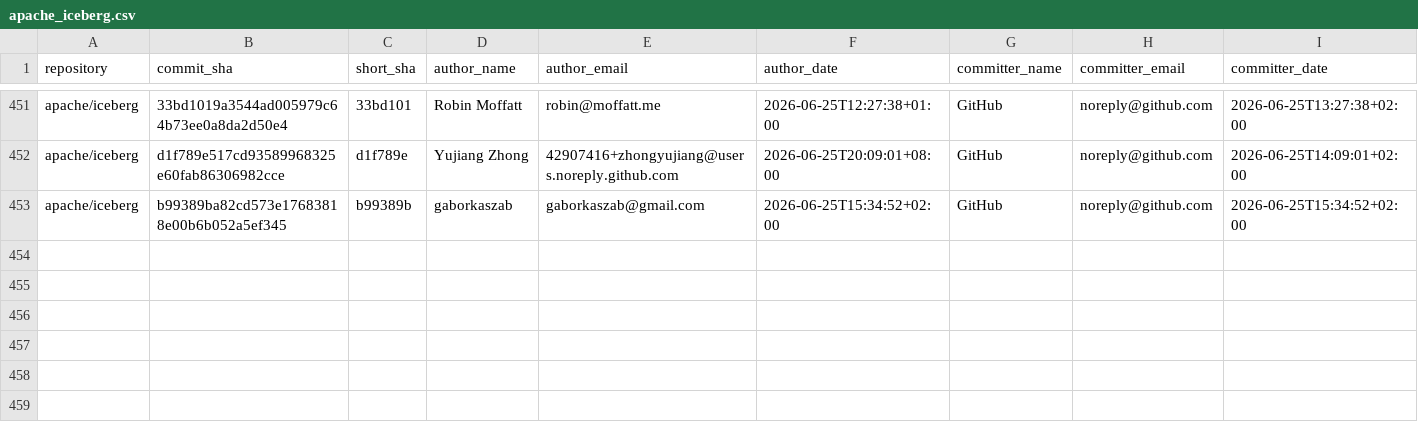
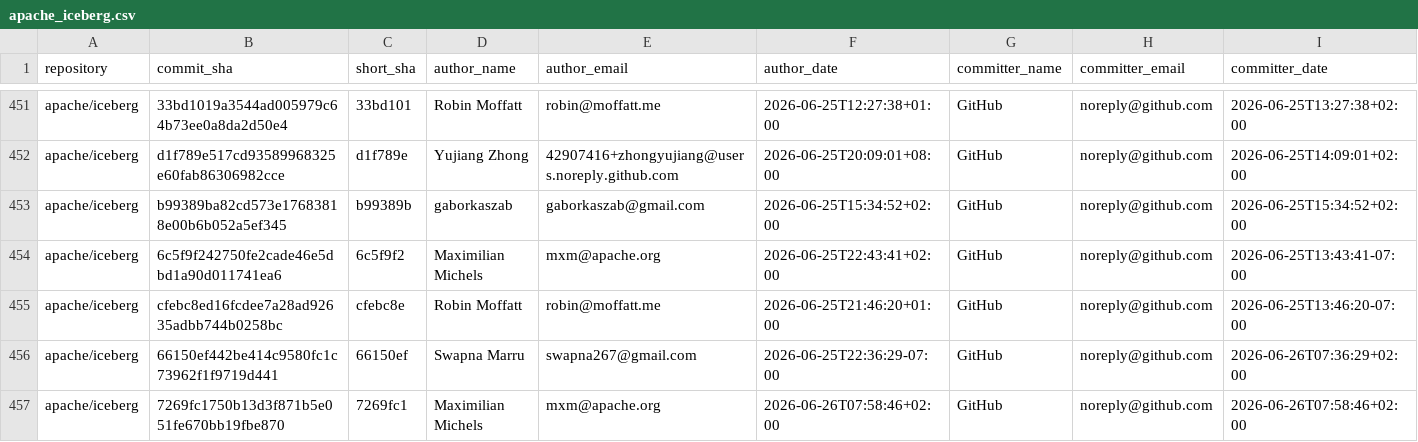
Before and after one commit to kevinjqliu/iceberg-activity-tracker, a CSV file: data/commits/apache_iceberg.csv, drawn as a sheet; only a part is shown, gaps mark what is left out; rows hold the shown columns only; the diff names each change by its address in the sheet, - before the commit and + after, or states it on an @@ line.

```diff
--- a/data/commits/apache_iceberg.csv
+++ b/data/commits/apache_iceberg.csv
+row 454: apache/iceberg | 6c5f9f242750fe2cade46e5dbd1a90d011741ea6 | 6c5f9f2 | Maximilian Michels | mxm@apache.org | 2026-06-25T22:43:41+02:00 | GitHub | noreply@github.com | 2026-06-25T13:43:41-07:00
+row 455: apache/iceberg | cfebc8ed16fcdee7a28ad92635adbb744b0258bc | cfebc8e | Robin Moffatt | robin@moffatt.me | 2026-06-25T21:46:20+01:00 | GitHub | noreply@github.com | 2026-06-25T13:46:20-07:00
+row 456: apache/iceberg | 66150ef442be414c9580fc1c73962f1f9719d441 | 66150ef | Swapna Marru | swapna267@gmail.com | 2026-06-25T22:36:29-07:00 | GitHub | noreply@github.com | 2026-06-26T07:36:29+02:00
+row 457: apache/iceberg | 7269fc1750b13d3f871b5e051fe670bb19fbe870 | 7269fc1 | Maximilian Michels | mxm@apache.org | 2026-06-26T07:58:46+02:00 | GitHub | noreply@github.com | 2026-06-26T07:58:46+02:00
```
Also changed, not shown: data/commits/apache_iceberg_cpp.csv, data/commits/apache_iceberg_go.csv.
